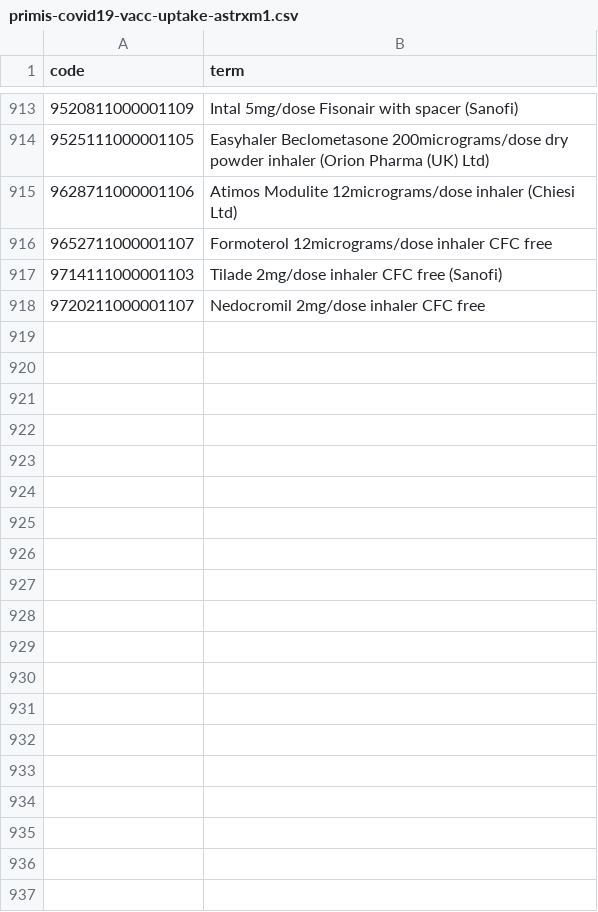
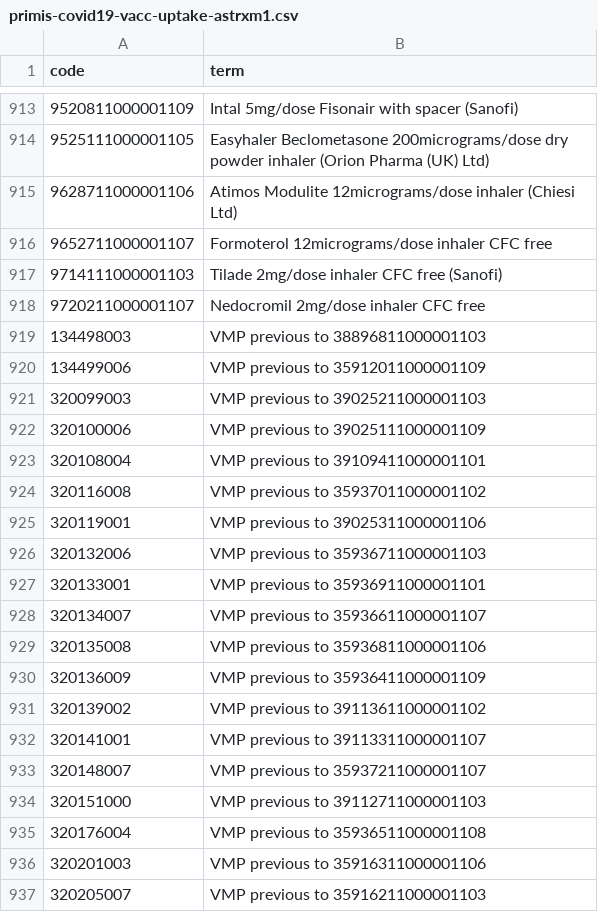
Before and after one commit to opensafely/FLUCATS, a CSV file: codelists/primis-covid19-vacc-uptake-astrxm1.csv, drawn as a sheet; only a part is shown, gaps mark what is left out; the diff covers the shown part only.

Commit message:
temporarily update codelists

```diff
--- a/codelists/primis-covid19-vacc-uptake-astrxm1.csv
+++ b/codelists/primis-covid19-vacc-uptake-astrxm1.csv
@@ -918 +918,20 @@ code,term
 9720211000001107,Nedocromil 2mg/dose inhaler CFC free
+134498003,VMP previous to 38896811000001103
+134499006,VMP previous to 35912011000001109
+320099003,VMP previous to 39025211000001103
+320100006,VMP previous to 39025111000001109
+320108004,VMP previous to 39109411000001101
+320116008,VMP previous to 35937011000001102
+320119001,VMP previous to 39025311000001106
+320132006,VMP previous to 35936711000001103
+320133001,VMP previous to 35936911000001101
+320134007,VMP previous to 35936611000001107
+320135008,VMP previous to 35936811000001106
+320136009,VMP previous to 35936411000001109
+320139002,VMP previous to 39113611000001102
+320141001,VMP previous to 39113311000001107
+320148007,VMP previous to 35937211000001107
+320151000,VMP previous to 39112711000001103
+320176004,VMP previous to 35936511000001108
+320201003,VMP previous to 35916311000001106
+320205007,VMP previous to 35916211000001103
```
Also changed, not shown: 79 added rows elsewhere in this file, codelists/opensafely-ace-inhibitor-medications.csv, codelists/opensafely-statin-medication.csv, 3 other files.
